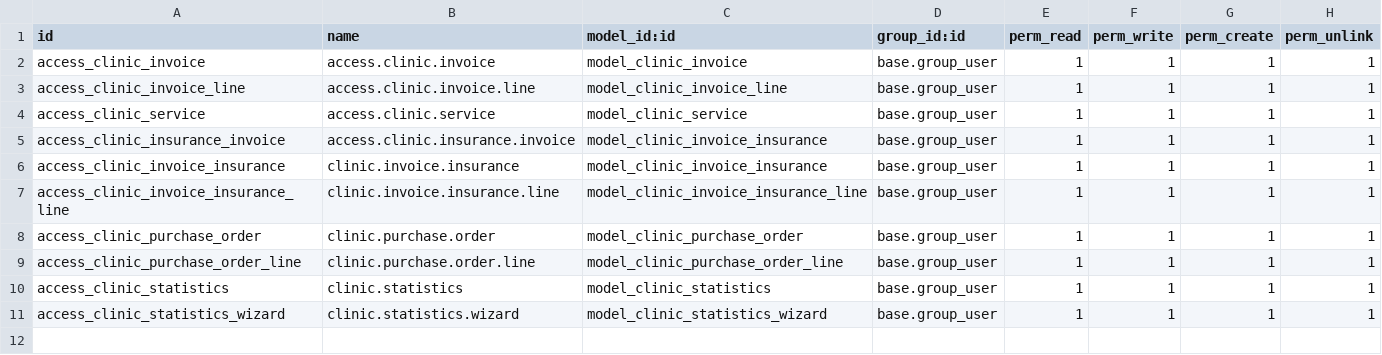
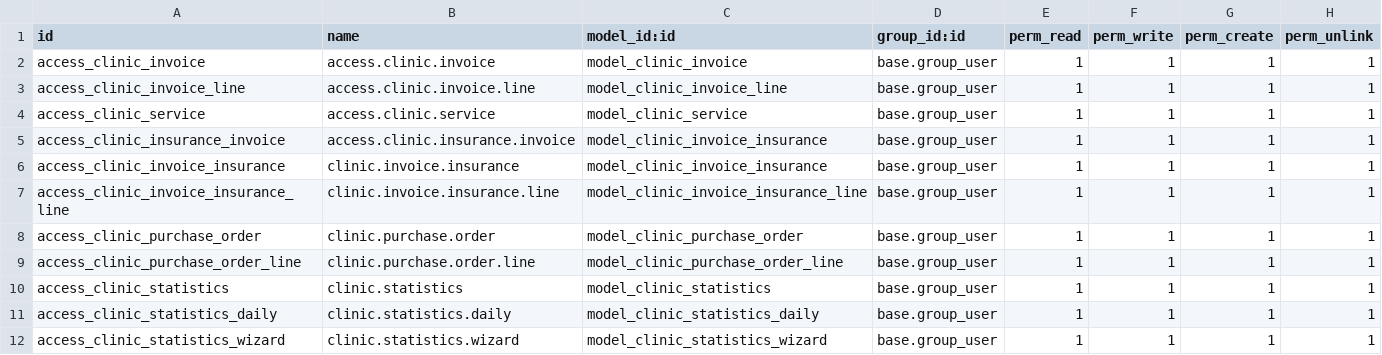
Before and after one commit to NQK923/custom_addons, a CSV file: invoice_management/security/ir.model.access.csv, drawn as a sheet.

Commit message:
update clinic_statistics

```diff
--- a/invoice_management/security/ir.model.access.csv
+++ b/invoice_management/security/ir.model.access.csv
@@ -10,2 +10,3 @@ access_clinic_purchase_order_line,clinic.purchase.order.line,model_clinic_purcha
 access_clinic_statistics,clinic.statistics,model_clinic_statistics,base.group_user,1,1,1,1
+access_clinic_statistics_daily,clinic.statistics.daily,model_clinic_statistics_daily,base.group_user,1,1,1,1
 access_clinic_statistics_wizard,clinic.statistics.wizard,model_clinic_statistics_wizard,base.group_user,1,1,1,1
```
Also changed, not shown: 7 other files.
